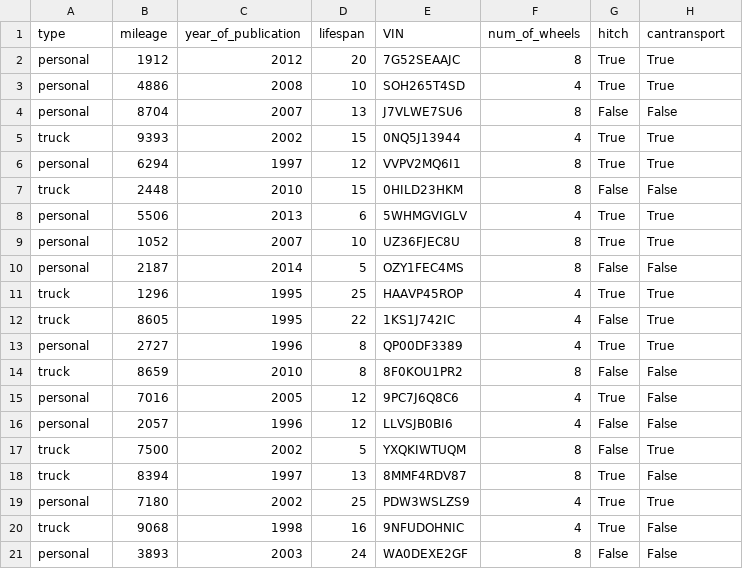
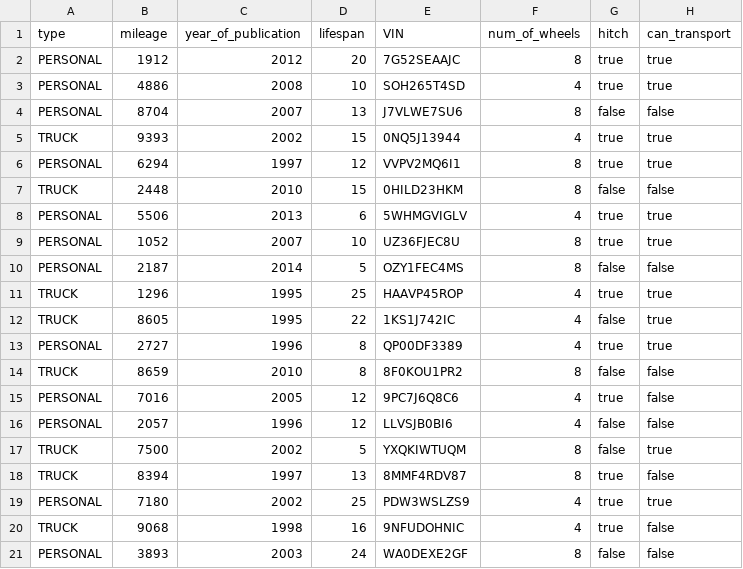
Before and after one commit to javadneperska/septima1415, a CSV file: pisomnePrace/p1/Cars/vehicles.csv, drawn as a sheet.

```diff
--- a/pisomnePrace/p1/Cars/vehicles.csv
+++ b/pisomnePrace/p1/Cars/vehicles.csv
@@ -1,21 +1,21 @@
-type, mileage, year_of_publication, lifespan, VIN, num_of_wheels, hitch, cantransport
-personal, 1912, 2012, 20, 7G52SEAAJC, 8, True, True
-personal, 4886, 2008, 10, SOH265T4SD, 4, True, True
-personal, 8704, 2007, 13, J7VLWE7SU6, 8, False, False
-truck, 9393, 2002, 15, 0NQ5J13944, 4, True, True
-personal, 6294, 1997, 12, VVPV2MQ6I1, 8, True, True
-truck, 2448, 2010, 15, 0HILD23HKM, 8, False, False
-personal, 5506, 2013, 6, 5WHMGVIGLV, 4, True, True
-personal, 1052, 2007, 10, UZ36FJEC8U, 8, True, True
-personal, 2187, 2014, 5, OZY1FEC4MS, 8, False, False
-truck, 1296, 1995, 25, HAAVP45ROP, 4, True, True
-truck, 8605, 1995, 22, 1KS1J742IC, 4, False, True
-personal, 2727, 1996, 8, QP00DF3389, 4, True, True
-truck, 8659, 2010, 8, 8F0KOU1PR2, 8, False, False
-personal, 7016, 2005, 12, 9PC7J6Q8C6, 4, True, False
-personal, 2057, 1996, 12, LLVSJB0BI6, 4, False, False
-truck, 7500, 2002, 5, YXQKIWTUQM, 8, False, True
-truck, 8394, 1997, 13, 8MMF4RDV87, 8, True, False
-personal, 7180, 2002, 25, PDW3WSLZS9, 4, True, True
-truck, 9068, 1998, 16, 9NFUDOHNIC, 4, True, False
-personal, 3893, 2003, 24, WA0DEXE2GF, 8, False, False
+type, mileage, year_of_publication, lifespan, VIN, num_of_wheels, hitch, can_transport
+PERSONAL, 1912, 2012, 20, 7G52SEAAJC, 8, true, true
+PERSONAL, 4886, 2008, 10, SOH265T4SD, 4, true, true
+PERSONAL, 8704, 2007, 13, J7VLWE7SU6, 8, false, false
+TRUCK, 9393, 2002, 15, 0NQ5J13944, 4, true, true
+PERSONAL, 6294, 1997, 12, VVPV2MQ6I1, 8, true, true
+TRUCK, 2448, 2010, 15, 0HILD23HKM, 8, false, false
+PERSONAL, 5506, 2013, 6, 5WHMGVIGLV, 4, true, true
+PERSONAL, 1052, 2007, 10, UZ36FJEC8U, 8, true, true
+PERSONAL, 2187, 2014, 5, OZY1FEC4MS, 8, false, false
+TRUCK, 1296, 1995, 25, HAAVP45ROP, 4, true, true
+TRUCK, 8605, 1995, 22, 1KS1J742IC, 4, false, true
+PERSONAL, 2727, 1996, 8, QP00DF3389, 4, true, true
+TRUCK, 8659, 2010, 8, 8F0KOU1PR2, 8, false, false
+PERSONAL, 7016, 2005, 12, 9PC7J6Q8C6, 4, true, false
+PERSONAL, 2057, 1996, 12, LLVSJB0BI6, 4, false, false
+TRUCK, 7500, 2002, 5, YXQKIWTUQM, 8, false, true
+TRUCK, 8394, 1997, 13, 8MMF4RDV87, 8, true, false
+PERSONAL, 7180, 2002, 25, PDW3WSLZS9, 4, true, true
+TRUCK, 9068, 1998, 16, 9NFUDOHNIC, 4, true, false
+PERSONAL, 3893, 2003, 24, WA0DEXE2GF, 8, false, false
```
Also changed, not shown: 6 other files.
